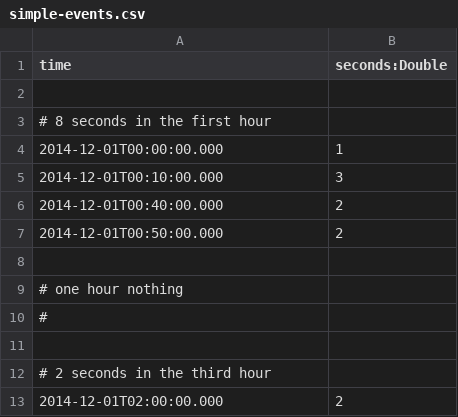
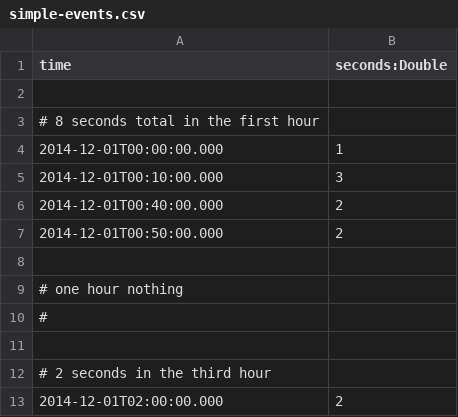
Before and after one commit to mighdoll/sparkle, a CSV file: sparkle-tests/src/it/resources/simple-events.csv, drawn as a sheet.

Commit message:
move state to the reduction calculators, so that they can track averages, counts, etc. . implement mean reduction
disable byCount reductions for now. Given the popularity of time period reductions,
byCount may not be missed..

```diff
--- a/sparkle-tests/src/it/resources/simple-events.csv
+++ b/sparkle-tests/src/it/resources/simple-events.csv
@@ -2,3 +2,3 @@ time,seconds:Double
 
-# 8 seconds in the first hour
+# 8 seconds total in the first hour
 2014-12-01T00:00:00.000,1
```
Also changed, not shown: 11 other files.
